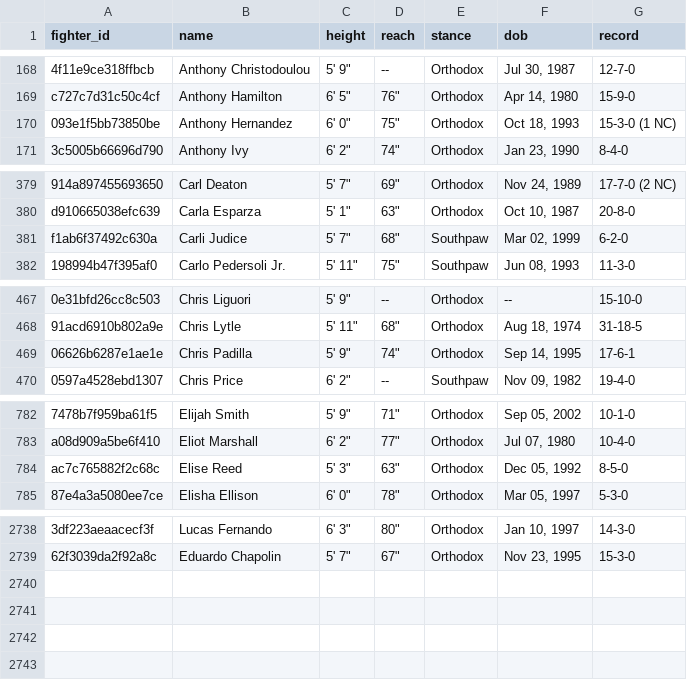
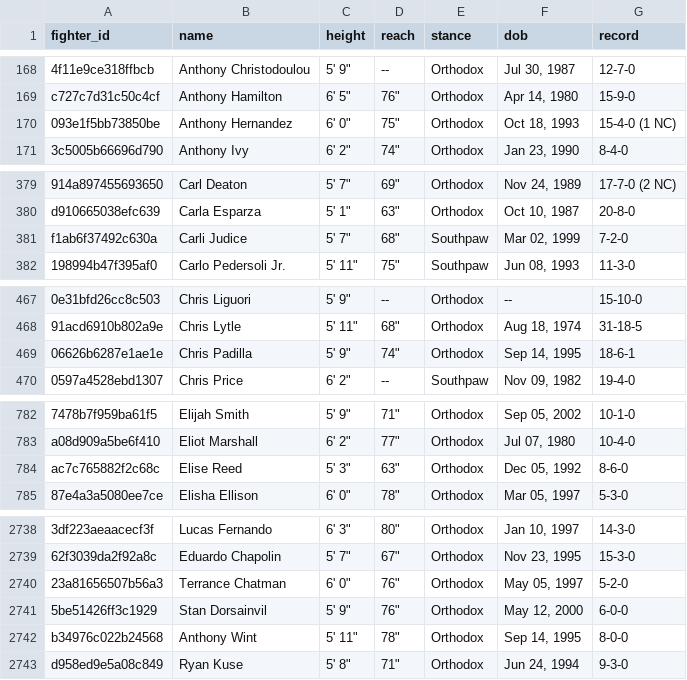
Before and after one commit to tahainahrakan/ufc-fight-outcome-prediction, a CSV file: data/raw/raw_fighters.csv, drawn as a sheet; only a part is shown, gaps mark what is left out; the diff covers the shown part only; the diff names each change by its address in the sheet, - before the commit and + after, or states it on an @@ line.

```diff
--- a/data/raw/raw_fighters.csv
+++ b/data/raw/raw_fighters.csv
-G170 (record): 15-3-0 (1 NC)
+G170 (record): 15-4-0 (1 NC)
-G381 (record): 6-2-0
+G381 (record): 7-2-0
-G469 (record): 17-6-1
+G469 (record): 18-6-1
-G784 (record): 8-5-0
+G784 (record): 8-6-0
+row 2740: 23a81656507b56a3 | Terrance Chatman | 6' 0" | 76" | Orthodox | May 05, 1997 | 5-2-0
+row 2741: 5be51426ff3c1929 | Stan Dorsainvil | 5' 9" | 76" | Orthodox | May 12, 2000 | 6-0-0
+row 2742: b34976c022b24568 | Anthony Wint | 5' 11" | 78" | Orthodox | Sep 14, 1995 | 8-0-0
+row 2743: d958ed9e5a08c849 | Ryan Kuse | 5' 8" | 71" | Orthodox | Jun 24, 1994 | 9-3-0
```
Also changed, not shown: 18 edited cells elsewhere in this file, data/processed/fighter_snapshots.csv, data/processed/test.csv, 8 other files.
